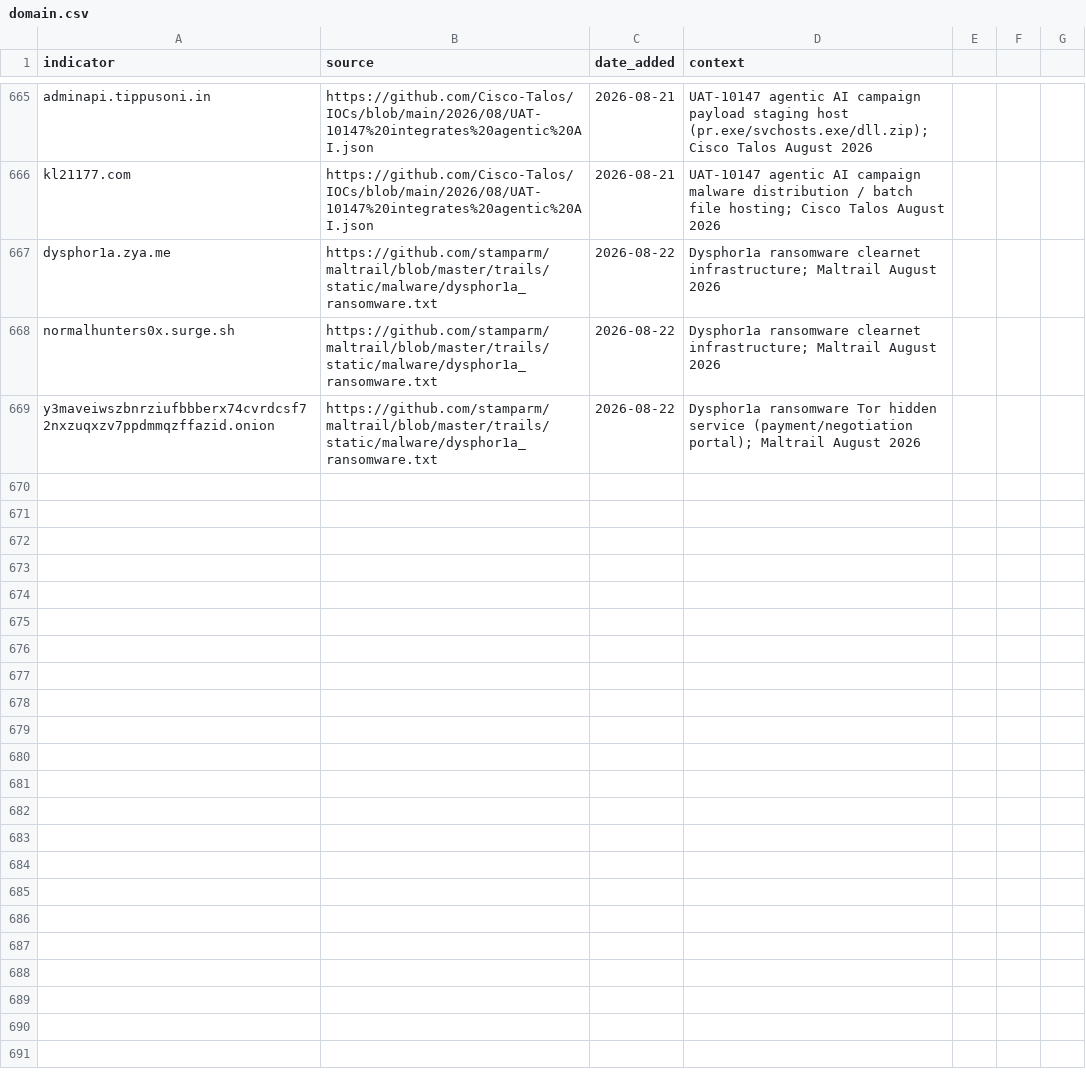
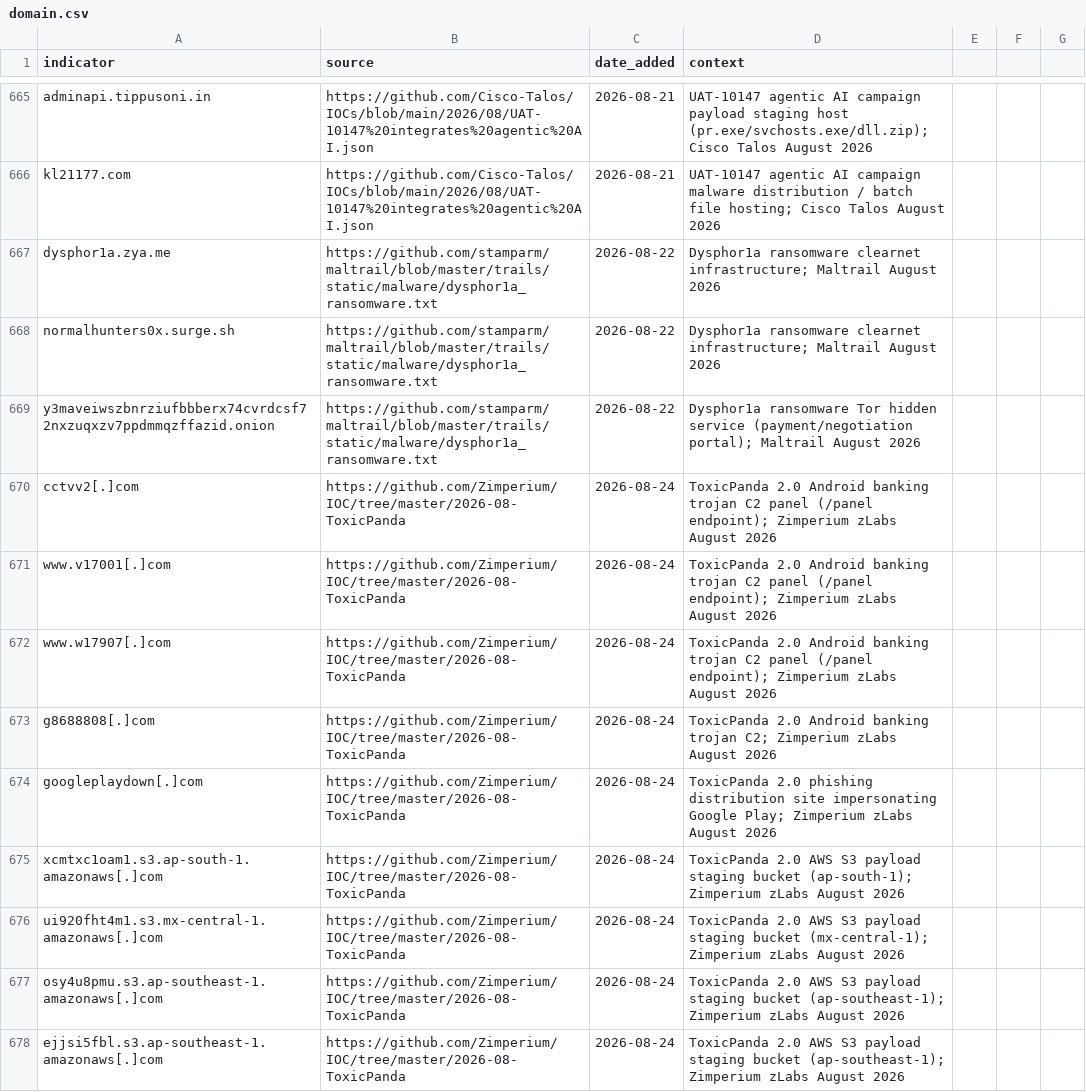
Before and after one commit to C-E-S-3/detection-engineering, a CSV file: iocs/domain.csv, drawn as a sheet; only a part is shown, gaps mark what is left out; the diff covers the shown part only; the diff names each change by its address in the sheet, - before the commit and + after, or states it on an @@ line.

Commit message:
threat-intel 2026-08-24: 3 reports, 54 IOCs, 1 detection
Reports:
- Zimbra CVE-2026-73570 SNMP OS Command Injection (CISA KEV, active exploitation) [critical]
  Source: https://www.cisa.gov/news-events/alerts/2026/08/21/cisa-adds-one-known-exploited-vulnerability-catalog
- ToxicPanda 2.0 Android Banking Trojan (VPN abuse, ADB Wireless Debugging, WebSocket C2) [high]
  Source: https://zimperium.com/blog/the-toxicpanda-never-sleeps-toxicpanda-2.0-prepares-its-next-strike-on-mobile
- MoYu Group DoFun Android Head-Unit Malware (first automotive infotainment botnet) [high]
  Source: https://securelist.com/android-head-unit-malware/121106/

IOCs appended:
- 17 domains (ToxicPanda 2.0 C2 panels, S3 staging buckets, MoYu C2 domains, cardoor.cn MQTT broker)
- 2 IPs (MoYu 144.217.243.201 module loader, 165.154.202.29 zhima proxy relay)
- 35 SHA-256 hashes (ToxicPanda 2.0 APKs and droppers, subset from Zimperium IOC feed)

Detection:
- detections/initial_access/zimbra_snmp_command_injection_cve_2026_73570.md
  (swatchdog / Jetty parent spawning shell as zimbra user; webshell drops under
   /opt/zimbra/jetty/webapps/; /tmp staging by zimbra user)
- initial_access README updated with new detection row

```diff
--- a/iocs/domain.csv
+++ b/iocs/domain.csv
+row 670: cctvv2[.]com | https://github.com/Zimperium/IOC/tree/master/2026-08-ToxicPanda | 2026-08-24 | ToxicPanda 2.0 Android banking trojan C2 panel (/panel endpoint); Zimperium zLabs August 2026
+row 671: www.v17001[.]com | https://github.com/Zimperium/IOC/tree/master/2026-08-ToxicPanda | 2026-08-24 | ToxicPanda 2.0 Android banking trojan C2 panel (/panel endpoint); Zimperium zLabs August 2026
+row 672: www.w17907[.]com | https://github.com/Zimperium/IOC/tree/master/2026-08-ToxicPanda | 2026-08-24 | ToxicPanda 2.0 Android banking trojan C2 panel (/panel endpoint); Zimperium zLabs August 2026
+row 673: g8688808[.]com | https://github.com/Zimperium/IOC/tree/master/2026-08-ToxicPanda | 2026-08-24 | ToxicPanda 2.0 Android banking trojan C2; Zimperium zLabs August 2026
+row 674: googleplaydown[.]com | https://github.com/Zimperium/IOC/tree/master/2026-08-ToxicPanda | 2026-08-24 | ToxicPanda 2.0 phishing distribution site impersonating Google Play; Zimperium zLabs August 2026
+row 675: xcmtxc1oam1.s3.ap-south-1.amazonaws[.]com | https://github.com/Zimperium/IOC/tree/master/2026-08-ToxicPanda | 2026-08-24 | ToxicPanda 2.0 AWS S3 payload staging bucket (ap-south-1); Zimperium zLabs August 2026
+row 676: ui920fht4m1.s3.mx-central-1.amazonaws[.]com | https://github.com/Zimperium/IOC/tree/master/2026-08-ToxicPanda | 2026-08-24 | ToxicPanda 2.0 AWS S3 payload staging bucket (mx-central-1); Zimperium zLabs August 2026
+row 677: osy4u8pmu.s3.ap-southeast-1.amazonaws[.]com | https://github.com/Zimperium/IOC/tree/master/2026-08-ToxicPanda | 2026-08-24 | ToxicPanda 2.0 AWS S3 payload staging bucket (ap-southeast-1); Zimperium zLabs August 2026
+row 678: ejjsi5fbl.s3.ap-southeast-1.amazonaws[.]com | https://github.com/Zimperium/IOC/tree/master/2026-08-ToxicPanda | 2026-08-24 | ToxicPanda 2.0 AWS S3 payload staging bucket (ap-southeast-1); Zimperium zLabs August 2026
```
Also changed, not shown: 8 added rows elsewhere in this file, iocs/ip.csv, 6 other files.
